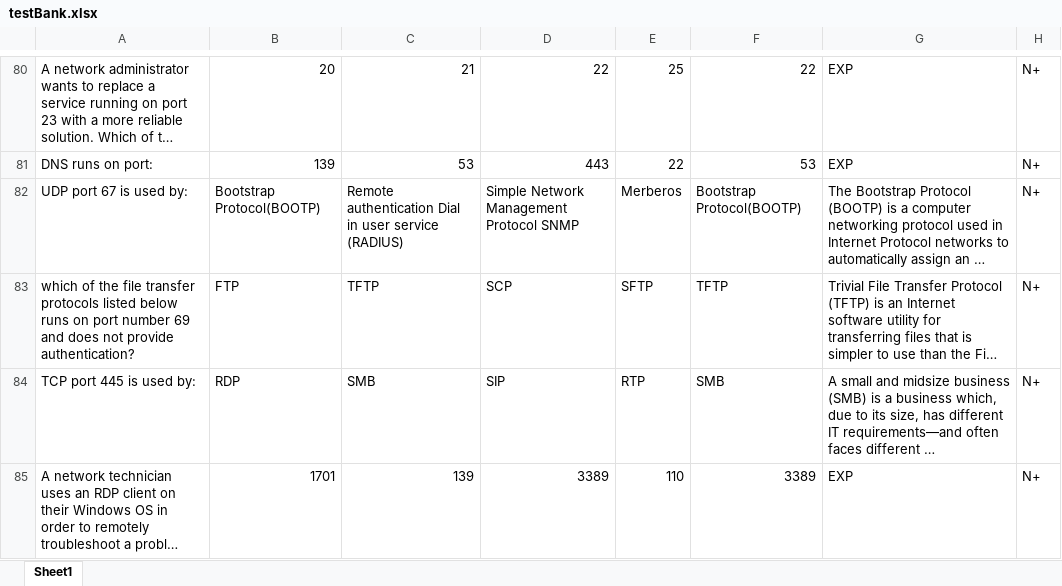
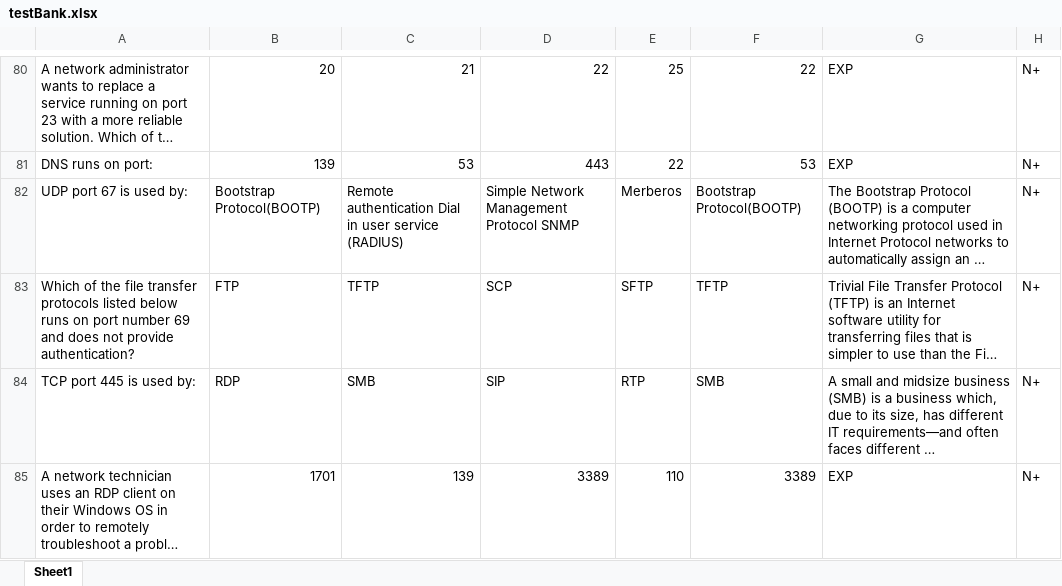
Before and after one commit to MillerWilson/PTA, an Excel workbook: PTA/platforms/browser/www/testBank.xlsx, sheet Sheet1, drawn as a sheet; only a part is shown, gaps mark what is left out; long unchanged cells end in …; values as stored, in another font and other column widths than the file's, no borders; the diff covers the shown part only; the diff names each change by its address in the sheet, - before the commit and + after, or states it on an @@ line.

```diff
--- a/PTA/platforms/browser/www/testBank.xlsx (sheet Sheet1)
+++ b/PTA/platforms/browser/www/testBank.xlsx (sheet Sheet1)
-A83: which of the…
+A83: Which of the…
```
Also changed, not shown: 46 edited cells elsewhere in this sheet, PTA/www/testBank.xlsx.
